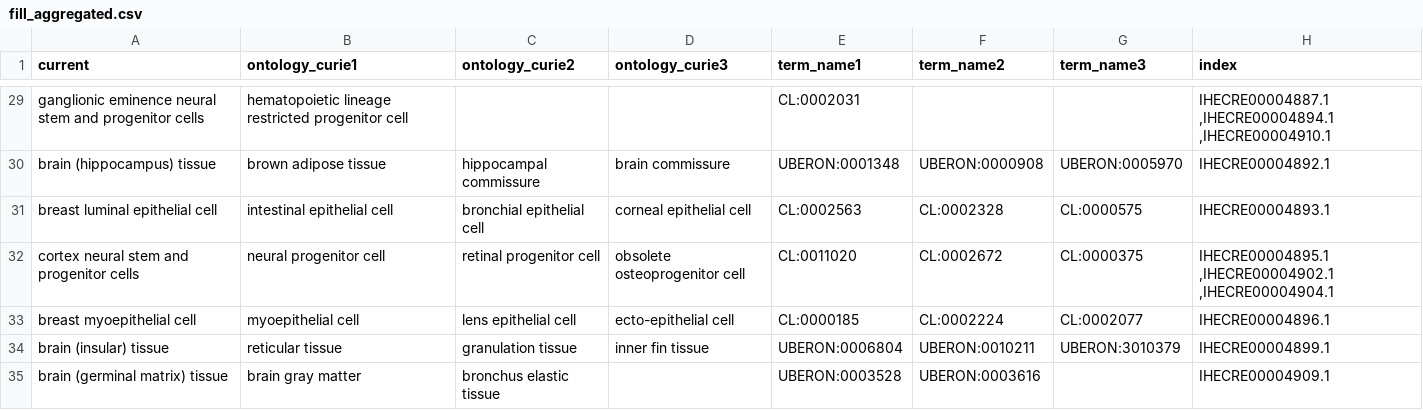
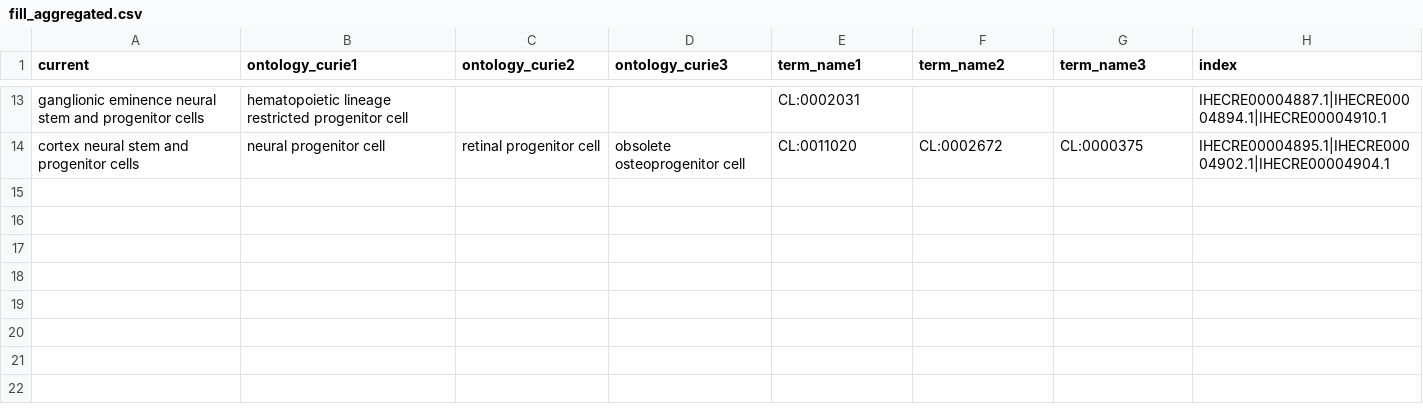
Before and after one commit to IHEC/epiATLAS-metadata-harmonization, a CSV file: openrefine/v0.7/fill_aggregated.csv, drawn as a sheet; only a part is shown, gaps mark what is left out; removed rows and columns are numbered as before the commit, all else as after; the diff covers the shown part only; the diff names each change by its address in the sheet, - before the commit and + after, or states it on an @@ line.

```diff
--- a/openrefine/v0.7/fill_aggregated.csv
+++ b/openrefine/v0.7/fill_aggregated.csv
-H13 (index): IHECRE00004887.1 ,IHECRE00004894.1 ,IHECRE00004910.1
+H13 (index): IHECRE00004887.1|IHECRE00004894.1|IHECRE00004910.1
-row 30: brain (hippocampus) tissue | brown adipose tissue | hippocampal commissure | brain commissure | UBERON:0001348 | UBERON:0000908 | UBERON:0005970 | IHECRE00004892.1
-row 31: breast luminal epithelial cell | intestinal epithelial cell | bronchial epithelial cell | corneal epithelial cell | CL:0002563 | CL:0002328 | CL:0000575 | IHECRE00004893.1
-H14 (index): IHECRE00004895.1 ,IHECRE00004902.1 ,IHECRE00004904.1
+H14 (index): IHECRE00004895.1|IHECRE00004902.1|IHECRE00004904.1
-row 33: breast myoepithelial cell | myoepithelial cell | lens epithelial cell | ecto-epithelial cell | CL:0000185 | CL:0002224 | CL:0002077 | IHECRE00004896.1
-row 34: brain (insular) tissue | reticular tissue | granulation tissue | inner fin tissue | UBERON:0006804 | UBERON:0010211 | UBERON:3010379 | IHECRE00004899.1
-row 35: brain (germinal matrix) tissue | brain gray matter | bronchus elastic tissue |  | UBERON:0003528 | UBERON:0003616 |  | IHECRE00004909.1
```
Also changed, not shown: 16 removed rows and 11 edited cells elsewhere in this file, 1 other file.
